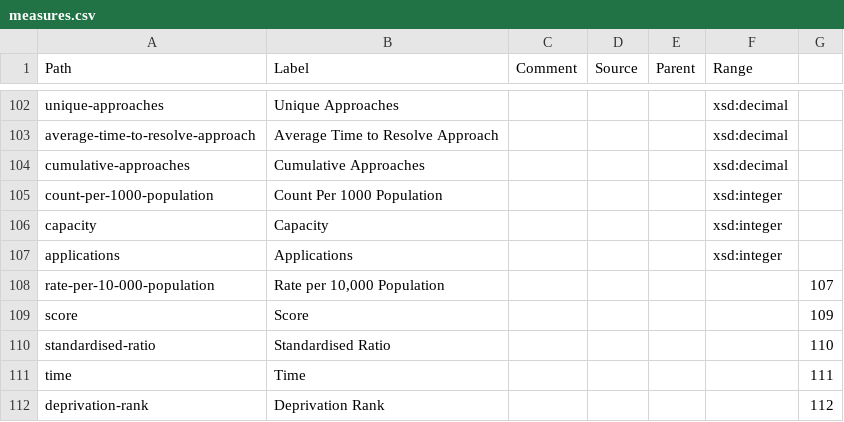
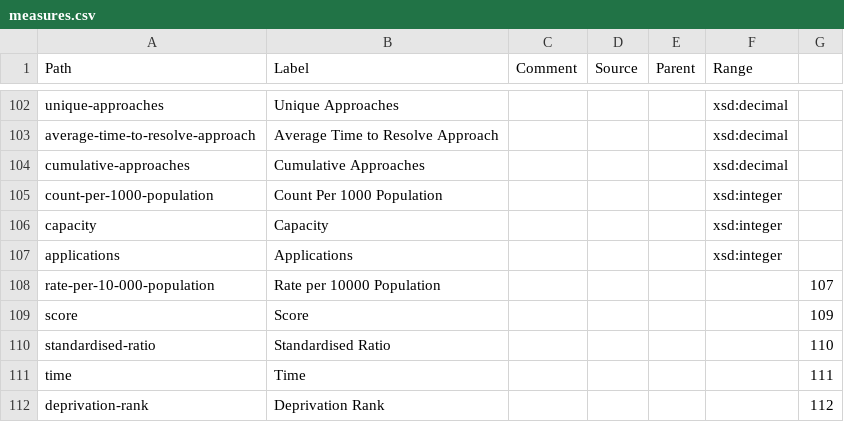
Before and after one commit to GSS-Cogs/ref_common, a CSV file: reference/measures.csv, drawn as a sheet; only a part is shown, gaps mark what is left out.

Commit message:
Update measures.csv

```diff
--- a/reference/measures.csv
+++ b/reference/measures.csv
@@ -107,3 +107,3 @@ capacity,Capacity,,,,xsd:integer
 applications,Applications,,,,xsd:integer
-rate-per-10-000-population,"Rate per 10,000 Population",,,,,107
+rate-per-10-000-population,Rate per 10000 Population,,,,,107
 score,Score,,,,,109
```
